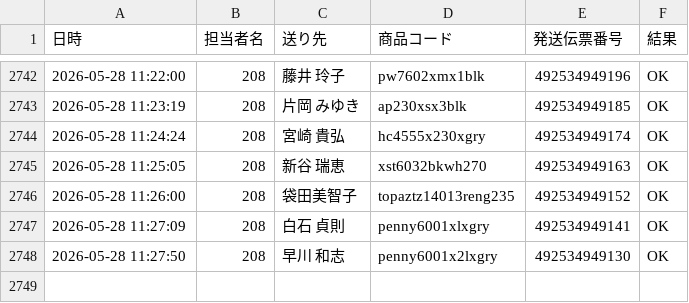
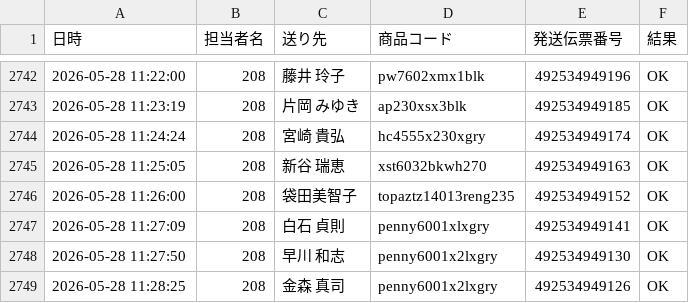
Before and after one commit to hirono-s1015/picking-app, a CSV file: logs/log_2026_05_208.csv, drawn as a sheet; only a part is shown, gaps mark what is left out.

Commit message:
[log] 492534949126 OK

```diff
--- a/logs/log_2026_05_208.csv
+++ b/logs/log_2026_05_208.csv
@@ -2748 +2748,2 @@
 2026-05-28 11:27:50,208,早川 和志,penny6001x2lxgry,492534949130,OK
+2026-05-28 11:28:25,208,金森 真司,penny6001x2lxgry,492534949126,OK
```
